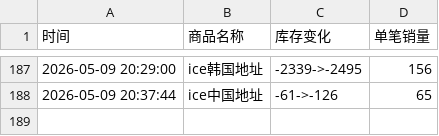
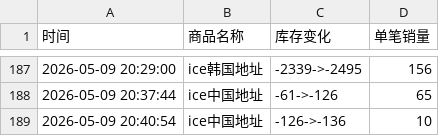
Before and after one commit to yuiki001/treasure_k40509, a CSV file: treasure线下签售.csv, drawn as a sheet; only a part is shown, gaps mark what is left out; the diff names each change by its address in the sheet, - before the commit and + after, or states it on an @@ line.

Commit message:
自动更新数据 2026-05-09 20:40:58

```diff
--- a/treasure线下签售.csv
+++ b/treasure线下签售.csv
+row 189: 2026-05-09 20:40:54 | ice中国地址 | -126->-136 | 10
```
